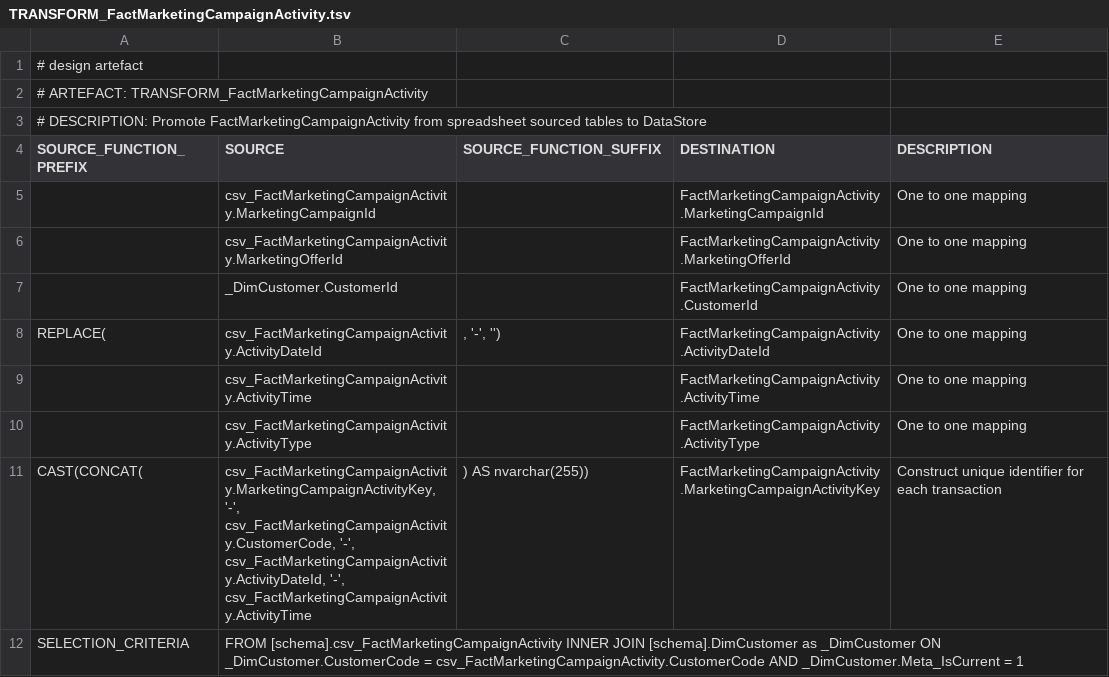
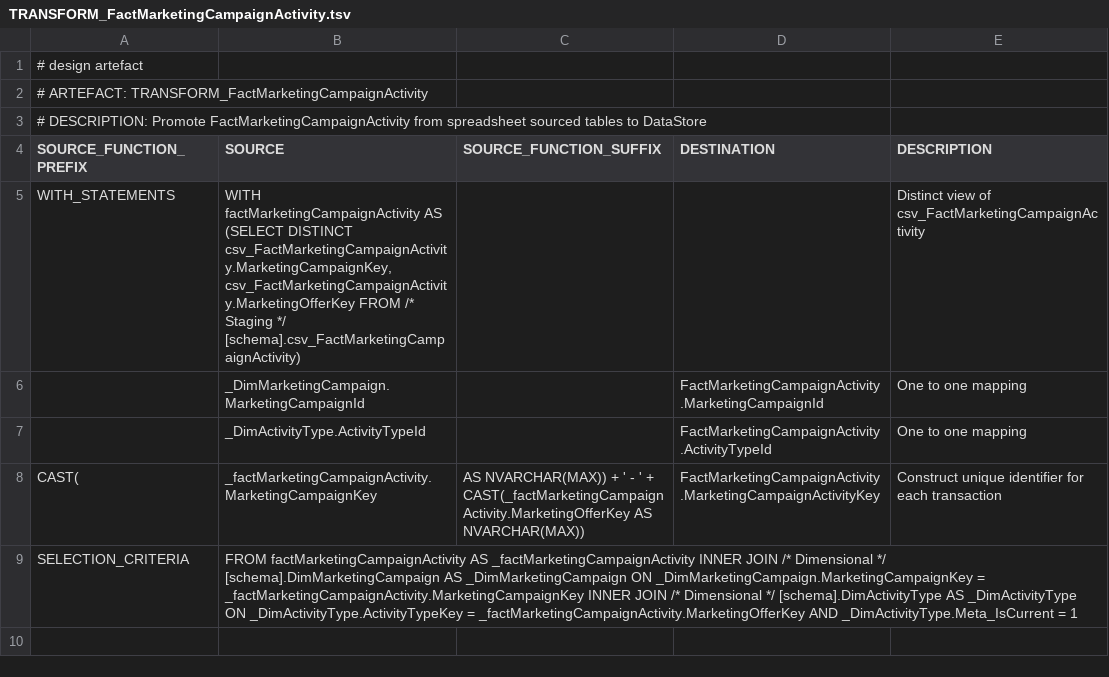
Before and after one commit to melvinwi/EDWCI, a TSV file: transformations/TRANSFORM_FactMarketingCampaignActivity.tsv, drawn as a sheet.

Commit message:
Modify marketing campaign activities to match the LDM

```diff
--- a/transformations/TRANSFORM_FactMarketingCampaignActivity.tsv
+++ b/transformations/TRANSFORM_FactMarketingCampaignActivity.tsv
@@ -4,9 +4,6 @@
 SOURCE_FUNCTION_PREFIX	SOURCE	SOURCE_FUNCTION_SUFFIX	DESTINATION	DESCRIPTION
-	csv_FactMarketingCampaignActivity.MarketingCampaignId		FactMarketingCampaignActivity.MarketingCampaignId	One to one mapping
-	csv_FactMarketingCampaignActivity.MarketingOfferId		FactMarketingCampaignActivity.MarketingOfferId	One to one mapping
-	_DimCustomer.CustomerId		FactMarketingCampaignActivity.CustomerId	One to one mapping
-REPLACE(	csv_FactMarketingCampaignActivity.ActivityDateId	, '-', '')	FactMarketingCampaignActivity.ActivityDateId	One to one mapping
-	csv_FactMarketingCampaignActivity.ActivityTime		FactMarketingCampaignActivity.ActivityTime	One to one mapping
-	csv_FactMarketingCampaignActivity.ActivityType		FactMarketingCampaignActivity.ActivityType	One to one mapping
-CAST(CONCAT(	"csv_FactMarketingCampaignActivity.MarketingCampaignActivityKey, '-', csv_FactMarketingCampaignActivity.CustomerCode, '-', csv_FactMarketingCampaignActivity.ActivityDateId, '-', csv_FactMarketingCampaignActivity.ActivityTime"	 ) AS nvarchar(255))	FactMarketingCampaignActivity.MarketingCampaignActivityKey	Construct unique identifier for each transaction
-SELECTION_CRITERIA	"FROM [schema].csv_FactMarketingCampaignActivity INNER JOIN [schema].DimCustomer as _DimCustomer ON _DimCustomer.CustomerCode = csv_FactMarketingCampaignActivity.CustomerCode AND _DimCustomer.Meta_IsCurrent = 1"			
+WITH_STATEMENTS	"WITH factMarketingCampaignActivity AS (SELECT DISTINCT csv_FactMarketingCampaignActivity.MarketingCampaignKey, csv_FactMarketingCampaignActivity.MarketingOfferKey FROM /* Staging */ [schema].csv_FactMarketingCampaignActivity)"			Distinct view of csv_FactMarketingCampaignActivity
+	_DimMarketingCampaign.MarketingCampaignId		FactMarketingCampaignActivity.MarketingCampaignId	One to one mapping
+	_DimActivityType.ActivityTypeId		FactMarketingCampaignActivity.ActivityTypeId	One to one mapping
+CAST(	_factMarketingCampaignActivity.MarketingCampaignKey	"AS NVARCHAR(MAX)) + ' - ' + CAST(_factMarketingCampaignActivity.MarketingOfferKey AS NVARCHAR(MAX))"	FactMarketingCampaignActivity.MarketingCampaignActivityKey	Construct unique identifier for each transaction
+SELECTION_CRITERIA	"FROM factMarketingCampaignActivity AS _factMarketingCampaignActivity INNER JOIN /* Dimensional */ [schema].DimMarketingCampaign AS _DimMarketingCampaign ON _DimMarketingCampaign.MarketingCampaignKey = _factMarketingCampaignActivity.MarketingCampaignKey INNER JOIN /* Dimensional */ [schema].DimActivityType AS _DimActivityType ON _DimActivityType.ActivityTypeKey = _factMarketingCampaignActivity.MarketingOfferKey AND _DimActivityType.Meta_IsCurrent = 1"			
```
Also changed, not shown: 1 other file.
